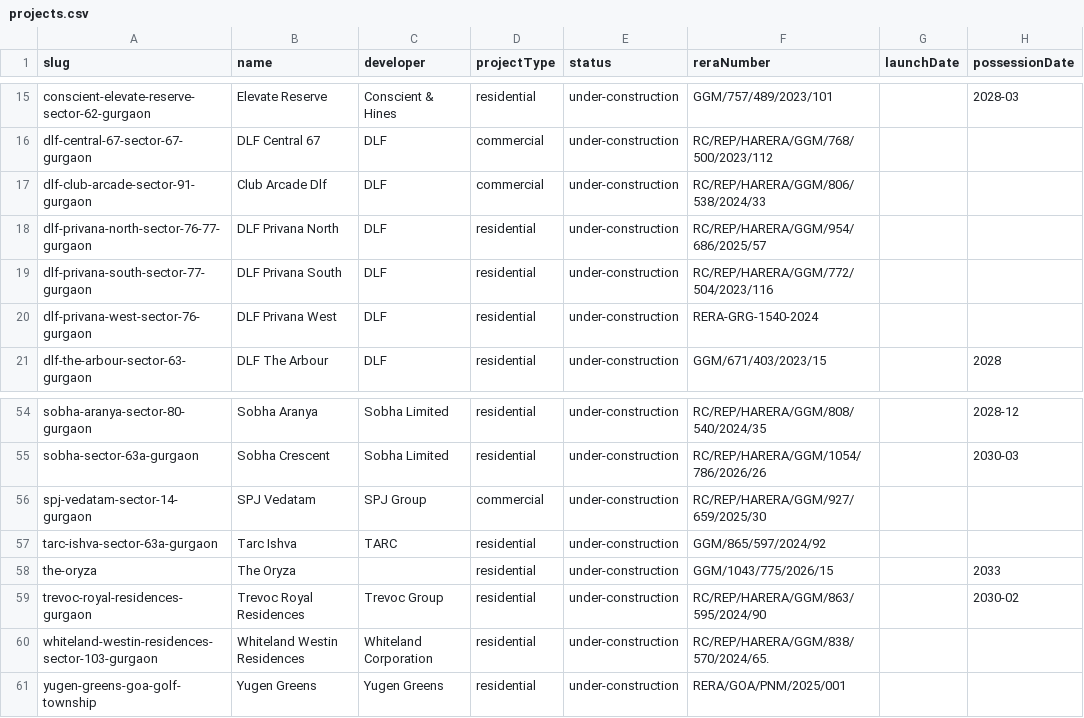
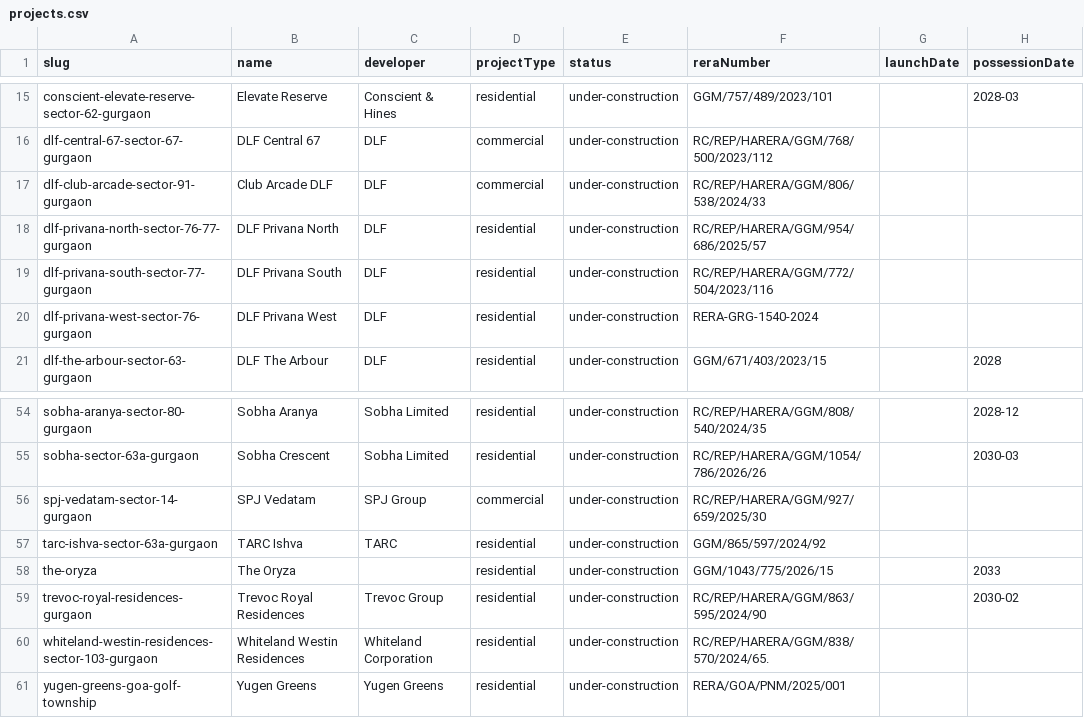
Before and after one commit to thelaunchdistrict/launchwebsite, a CSV file: data/projects.csv, drawn as a sheet; only a part is shown, gaps mark what is left out; the diff names each change by its address in the sheet, - before the commit and + after, or states it on an @@ line.

```diff
--- a/data/projects.csv
+++ b/data/projects.csv
-B17 (name): Club Arcade Dlf
+B17 (name): Club Arcade DLF
-B57 (name): Tarc Ishva
+B57 (name): TARC Ishva
```
Also changed, not shown: 42 other files.
